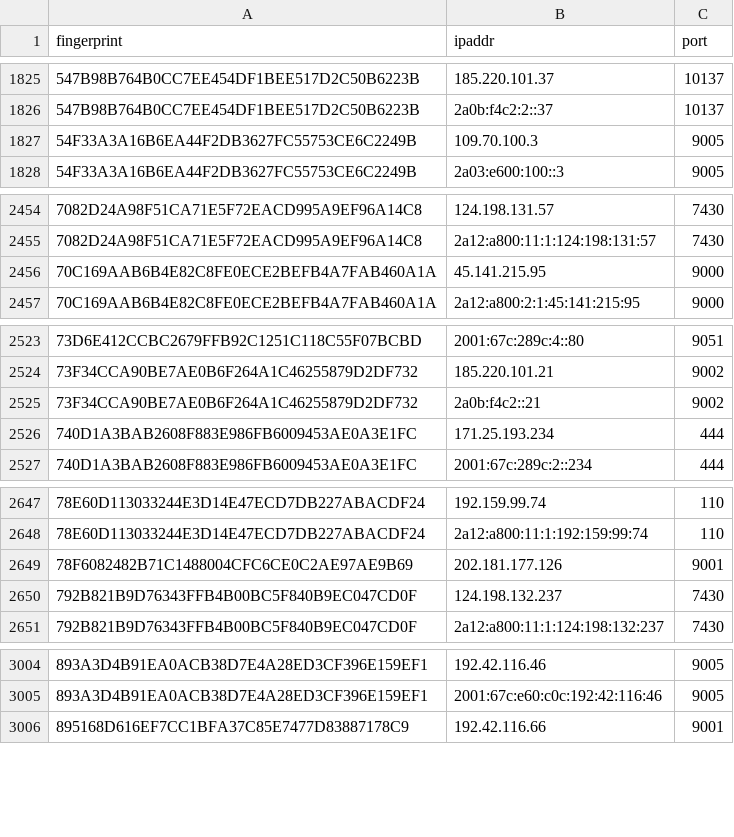
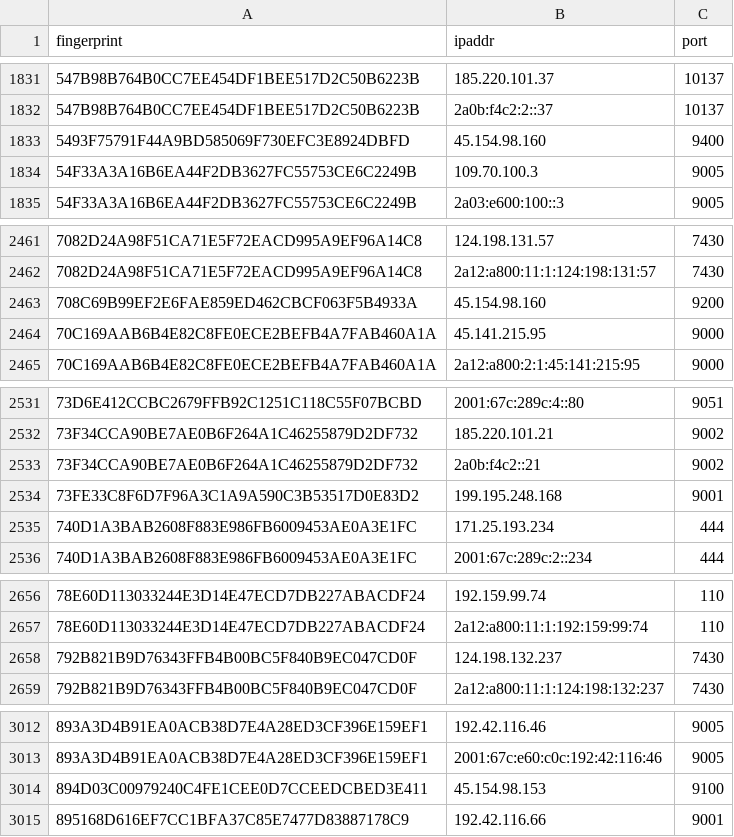
Before and after one commit to sec-js/tor-nodes, a CSV file: latest.exits.csv, drawn as a sheet; only a part is shown, gaps mark what is left out; the diff covers the shown part only.

```diff
--- a/latest.exits.csv
+++ b/latest.exits.csv
@@ -1826,2 +1832,3 @@ fingerprint, ipaddr, port
 547B98B764B0CC7EE454DF1BEE517D2C50B6223B, 2a0b:f4c2:2::37, 10137
+5493F75791F44A9BD585069F730EFC3E8924DBFD, 45.154.98.160, 9400
 54F33A3A16B6EA44F2DB3627FC55753CE6C2249B, 109.70.100.3, 9005
@@ -2455,2 +2462,3 @@ fingerprint, ipaddr, port
 7082D24A98F51CA71E5F72EACD995A9EF96A14C8, 2a12:a800:11:1:124:198:131:57, 7430
+708C69B99EF2E6FAE859ED462CBCF063F5B4933A, 45.154.98.160, 9200
 70C169AAB6B4E82C8FE0ECE2BEFB4A7FAB460A1A, 45.141.215.95, 9000
@@ -2525,2 +2533,3 @@ fingerprint, ipaddr, port
 73F34CCA90BE7AE0B6F264A1C46255879D2DF732, 2a0b:f4c2::21, 9002
+73FE33C8F6D7F96A3C1A9A590C3B53517D0E83D2, 199.195.248.168, 9001
 740D1A3BAB2608F883E986FB6009453AE0A3E1FC, 171.25.193.234, 444
@@ -2648,3 +2657,2 @@ fingerprint, ipaddr, port
 78E60D113033244E3D14E47ECD7DB227ABACDF24, 2a12:a800:11:1:192:159:99:74, 110
-78F6082482B71C1488004CFC6CE0C2AE97AE9B69, 202.181.177.126, 9001
 792B821B9D76343FFB4B00BC5F840B9EC047CD0F, 124.198.132.237, 7430
@@ -3005,2 +3013,3 @@ fingerprint, ipaddr, port
 893A3D4B91EA0ACB38D7E4A28ED3CF396E159EF1, 2001:67c:e60:c0c:192:42:116:46, 9005
+894D03C00979240C4FE1CEE0D7CCEEDCBED3E411, 45.154.98.153, 9100
 895168D616EF7CC1BFA37C85E7477D83887178C9, 192.42.116.66, 9001
```
Also changed, not shown: 20 added rows, 4 removed rows and 1 edited cell elsewhere in this file, latest.all.csv, latest.guards.csv.
